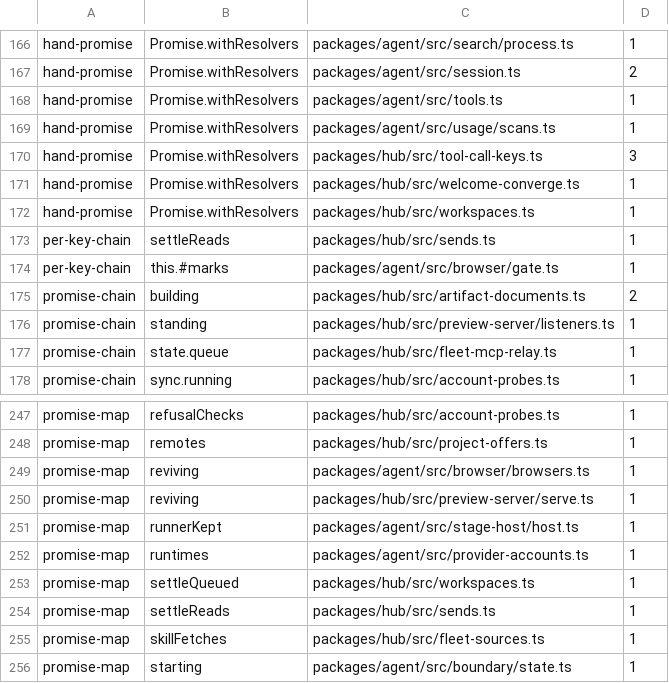
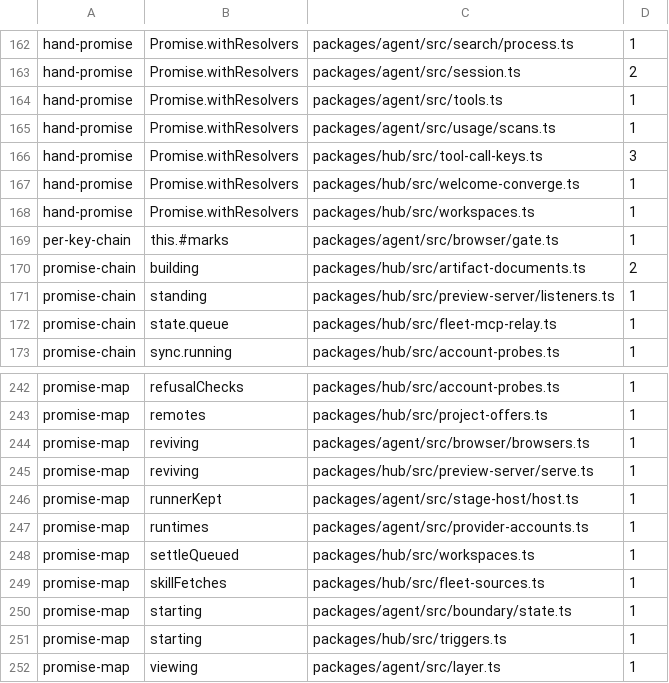
Before and after one commit to Bewinxed/cawco, a TSV file: scripts/effect-ratchet.baseline.tsv, drawn as a sheet; only a part is shown, gaps mark what is left out; the shorter side is filled out with more unchanged rows; the diff covers the shown part only.

```diff
--- a/scripts/effect-ratchet.baseline.tsv
+++ b/scripts/effect-ratchet.baseline.tsv
@@ -172,3 +168,2 @@ hand-promise	Promise.withResolvers	packages/hub/src/welcome-converge.ts	1
 hand-promise	Promise.withResolvers	packages/hub/src/workspaces.ts	1
-per-key-chain	settleReads	packages/hub/src/sends.ts	1
 per-key-chain	this.#marks	packages/agent/src/browser/gate.ts	1
@@ -253,3 +248,2 @@ promise-map	runtimes	packages/agent/src/provider-accounts.ts	1
 promise-map	settleQueued	packages/hub/src/workspaces.ts	1
-promise-map	settleReads	packages/hub/src/sends.ts	1
 promise-map	skillFetches	packages/hub/src/fleet-sources.ts	1
```
Also changed, not shown: 6 removed rows elsewhere in this file, 9 other files.
